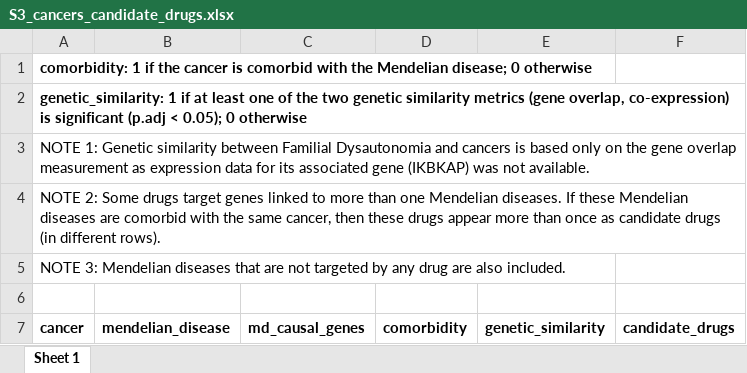
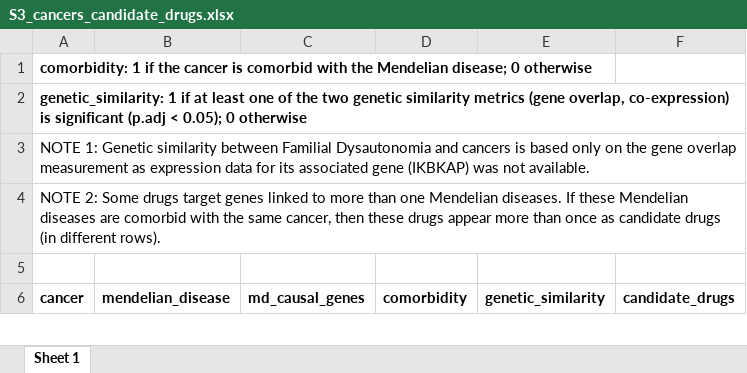
Before and after one commit to lalagkaspn/mendelian_comorbidity, an Excel workbook: supplementary_tables/S3_cancers_candidate_drugs.xlsx, sheet Sheet 1, drawn as a sheet; only a part is shown; values as stored, in another font and other column widths than the file's, no borders; the diff names each change by its address in the sheet, - before the commit and + after, or states it on an @@ line.

```diff
--- a/supplementary_tables/S3_cancers_candidate_drugs.xlsx (sheet Sheet 1)
+++ b/supplementary_tables/S3_cancers_candidate_drugs.xlsx (sheet Sheet 1)
-row 5: NOTE 3: Mendelian diseases that are not targeted by any drug are also included.
```
Also changed, not shown: 12 other files.
